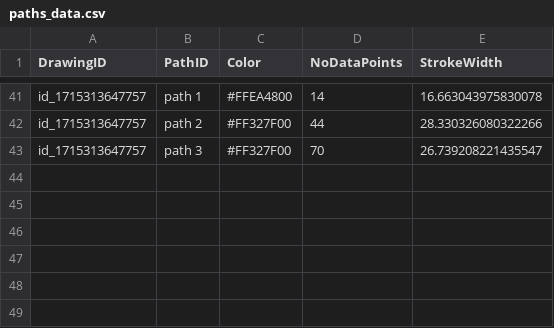
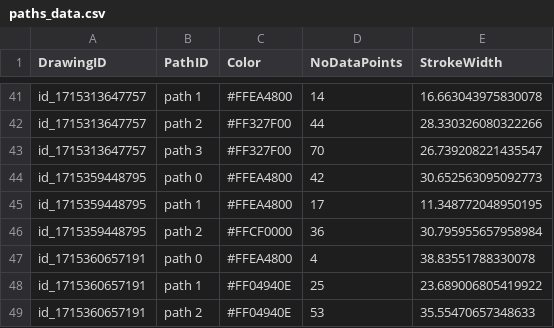
Before and after one commit to 5ditto/SA, a CSV file: ArtFlow/app/paths_data.csv, drawn as a sheet; only a part is shown, gaps mark what is left out.

```diff
--- a/ArtFlow/app/paths_data.csv
+++ b/ArtFlow/app/paths_data.csv
@@ -43 +43,7 @@ id_1715313647757,path 2,#FF327F00,44,28.330326080322266
 id_1715313647757,path 3,#FF327F00,70,26.739208221435547
+id_1715359448795,path 0,#FFEA4800,42,30.652563095092773
+id_1715359448795,path 1,#FFEA4800,17,11.348772048950195
+id_1715359448795,path 2,#FFCF0000,36,30.795955657958984
+id_1715360657191,path 0,#FFEA4800,4,38.83551788330078
+id_1715360657191,path 1,#FF04940E,25,23.689006805419922
+id_1715360657191,path 2,#FF04940E,53,35.55470657348633
```
Also changed, not shown: 11 other files.
